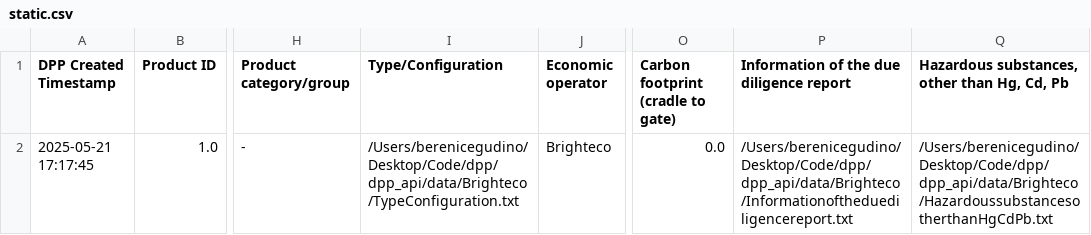
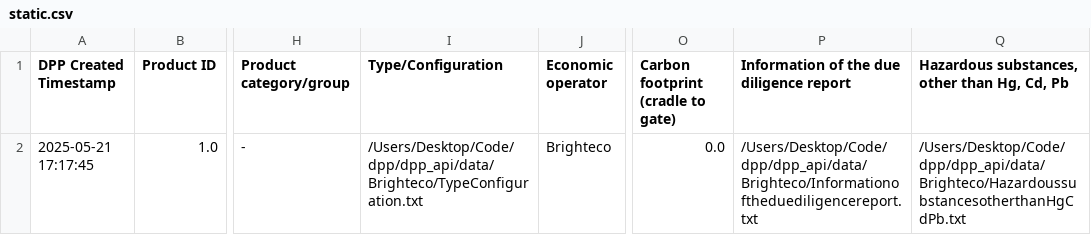
Before and after one commit to Nweder/smartpass_onepan, a CSV file: dpp_api/data/Brighteco/static.csv, drawn as a sheet; only a part is shown, gaps mark what is left out; the diff names each change by its address in the sheet, - before the commit and + after, or states it on an @@ line.

```diff
--- a/dpp_api/data/Brighteco/static.csv
+++ b/dpp_api/data/Brighteco/static.csv
-I2 (Type/Configuration): /Users/berenicegudino/Desktop/Code/dpp/dpp_api/data/Brighteco/TypeConfiguration.txt
+I2 (Type/Configuration): /Users/Desktop/Code/dpp/dpp_api/data/Brighteco/TypeConfiguration.txt
-P2: /Users/berenicegudino/Desktop/Code/dpp/dpp_api/data/Brighteco/Informationoftheduediligencereport.txt
+P2: /Users/Desktop/Code/dpp/dpp_api/data/Brighteco/Informationoftheduediligencereport.txt
-Q2: /Users/berenicegudino/Desktop/Code/dpp/dpp_api/data/Brighteco/HazardoussubstancesotherthanHgCdPb.txt
+Q2: /Users/Desktop/Code/dpp/dpp_api/data/Brighteco/HazardoussubstancesotherthanHgCdPb.txt
```
Also changed, not shown: dpp_api/data/Brighteco/dynamic.csv, dpp_api/data/Micropower/static.csv, 3 other files.
